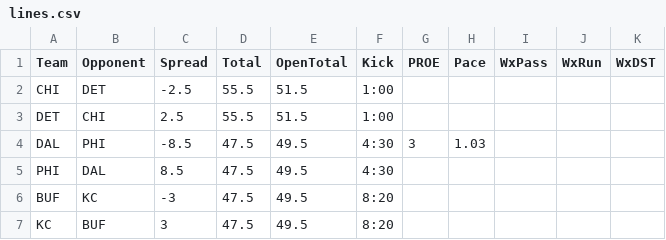
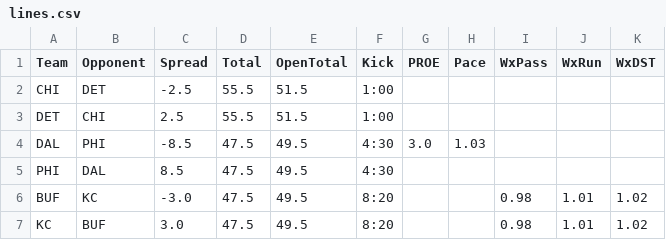
Before and after one commit to kendalleaddy8-ui/kendalleddy8.github.io, a CSV file: dfs/2026-wk12-tg/lines.csv, drawn as a sheet.

```diff
--- a/dfs/2026-wk12-tg/lines.csv
+++ b/dfs/2026-wk12-tg/lines.csv
@@ -3,5 +3,5 @@ CHI,DET,-2.5,55.5,51.5,1:00,,,,,
 DET,CHI,2.5,55.5,51.5,1:00,,,,,
-DAL,PHI,-8.5,47.5,49.5,4:30,3,1.03,,,
+DAL,PHI,-8.5,47.5,49.5,4:30,3.0,1.03,,,
 PHI,DAL,8.5,47.5,49.5,4:30,,,,,
-BUF,KC,-3,47.5,49.5,8:20,,,,,
-KC,BUF,3,47.5,49.5,8:20,,,,,
+BUF,KC,-3.0,47.5,49.5,8:20,,,0.98,1.01,1.02
+KC,BUF,3.0,47.5,49.5,8:20,,,0.98,1.01,1.02
```
Also changed, not shown: dfs/2026-wk12-tg/injuries.csv, 12 other files.
